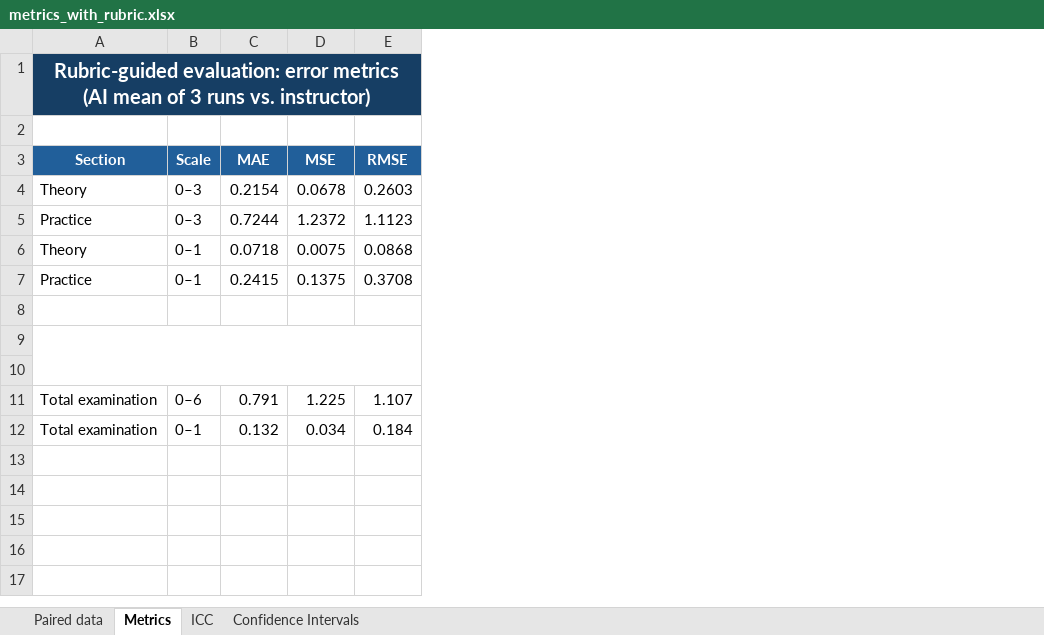
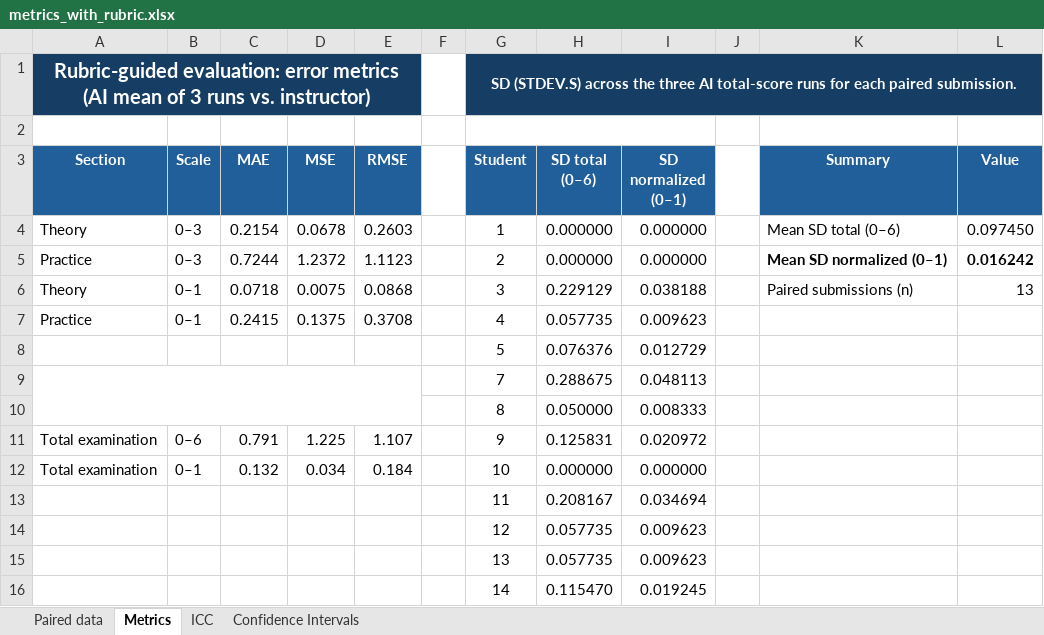
Before and after one commit to ArturoBarriga/EvaluAI-Project, an Excel workbook: case-study/metrics_with_rubric.xlsx, sheet Metrics, drawn as a sheet; values as stored, in another font and other column widths than the file's, no borders; the diff names each change by its address in the sheet, - before the commit and + after, or states it on an @@ line.

```diff
--- a/case-study/metrics_with_rubric.xlsx (sheet Metrics)
+++ b/case-study/metrics_with_rubric.xlsx (sheet Metrics)
+column F, empty
+column G (Student), row 1: SD (STDEV.S) across the three AI total-score runs for each paired submission.; rows 4-12: 1 | 2 | 3 | 4 | 5 | 7 | 8 | 9 | 10
+column H (SD total (0–6)), rows 4-12: 0.000000 | 0.000000 | 0.229129 | 0.057735 | 0.076376 | 0.288675 | 0.050000 | 0.125831 | 0.000000
+column I (SD normalized (0–1)), rows 4-12: 0.000000 | 0.000000 | 0.038188 | 0.009623 | 0.012729 | 0.048113 | 0.008333 | 0.020972 | 0.000000
+column J, empty
+column K (Summary), rows 4-6: Mean SD total (0–6) | Mean SD normalized (0–1) | Paired submissions (n)
+column L (Value), rows 4-6: 0.097450 | 0.016242 | 13
-row 8: (empty)
+row 8:  |  |  |  |  |  | 5 | 0.076376 | 0.012729
-row 9: (empty)
+row 9:  |  |  |  |  |  | 7 | 0.288675 | 0.048113
-row 10: (empty)
+row 10:  |  |  |  |  |  | 8 | 0.050000 | 0.008333
+row 13:  |  |  |  |  |  | 11 | 0.208167 | 0.034694
+row 14:  |  |  |  |  |  | 12 | 0.057735 | 0.009623
+row 15:  |  |  |  |  |  | 13 | 0.057735 | 0.009623
+row 16:  |  |  |  |  |  | 14 | 0.115470 | 0.019245
```
Also changed, not shown: formulas that keep their value, case-study/metrics_without_rubric.xlsx.
